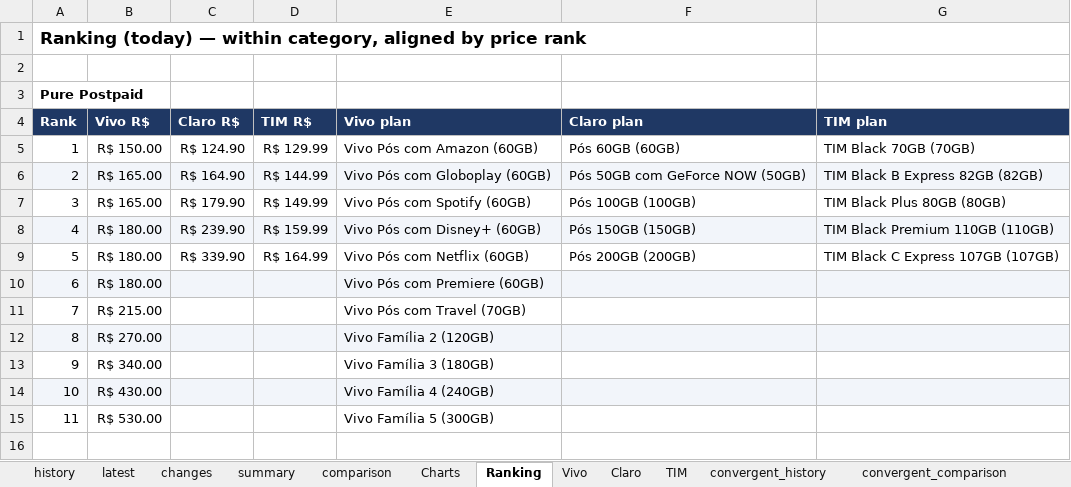
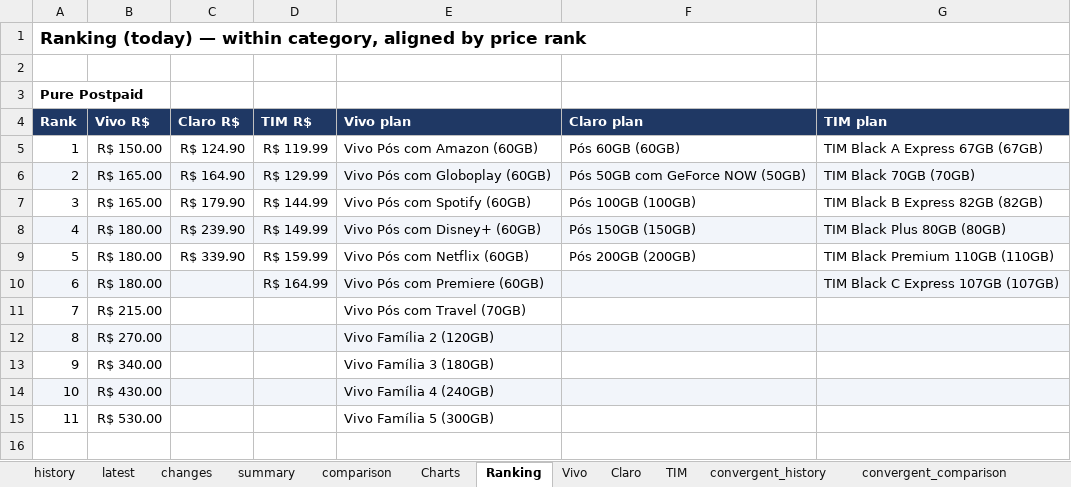
Before and after one commit to rafaelxoliver4-art/prompt-project-builder, an Excel workbook: projects/mobile-price-tracker/data/mobile_plans.xlsx, sheet Ranking, drawn as a sheet; only a part is shown; values as stored, in another font and other column widths than the file's, no borders; conditional formats not drawn; the diff names each change by its address in the sheet, - before the commit and + after, or states it on an @@ line.

```diff
--- a/projects/mobile-price-tracker/data/mobile_plans.xlsx (sheet Ranking)
+++ b/projects/mobile-price-tracker/data/mobile_plans.xlsx (sheet Ranking)
-D5: R$ 129.99
+D5: R$ 119.99
-G5: TIM Black 70GB (70GB)
+G5: TIM Black A Express 67GB (67GB)
-D6: R$ 144.99
+D6: R$ 129.99
-G6: TIM Black B Express 82GB (82GB)
+G6: TIM Black 70GB (70GB)
-D7: R$ 149.99
+D7: R$ 144.99
-G7: TIM Black Plus 80GB (80GB)
+G7: TIM Black B Express 82GB (82GB)
-D8: R$ 159.99
+D8: R$ 149.99
-G8: TIM Black Premium 110GB (110GB)
+G8: TIM Black Plus 80GB (80GB)
-D9: R$ 164.99
+D9: R$ 159.99
-G9: TIM Black C Express 107GB (107GB)
+G9: TIM Black Premium 110GB (110GB)
-D10: (empty)
+D10: R$ 164.99
-G10: (empty)
+G10: TIM Black C Express 107GB (107GB)
```
Also changed, not shown: sheet latest, sheet history, sheet convergent_history, sheet TIM, sheet changes, sheet summary, 1 more sheet.
